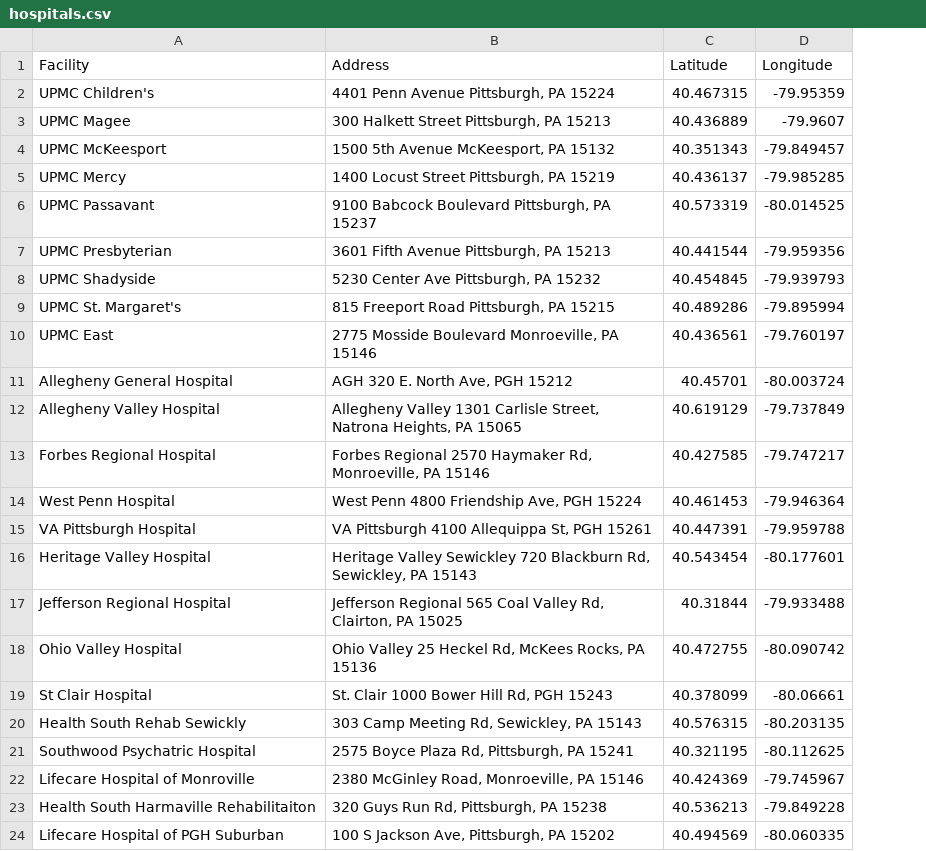
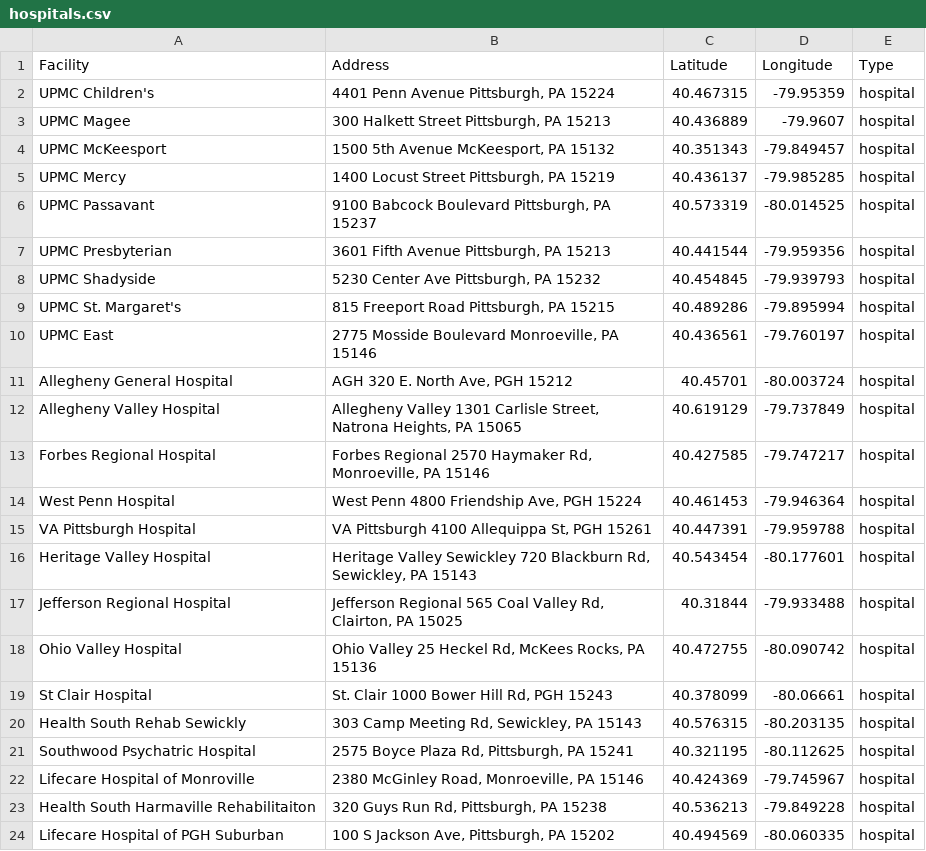
Before and after one commit to RforOperationsFall2022/final-project-yajingz, a CSV file: hospitals.csv, drawn as a sheet; the diff names each change by its address in the sheet, - before the commit and + after, or states it on an @@ line.

```diff
--- a/hospitals.csv
+++ b/hospitals.csv
+column E (Type), rows 2-24: all hospital
```
Also changed, not shown: primary_care.csv, 9 other files.
